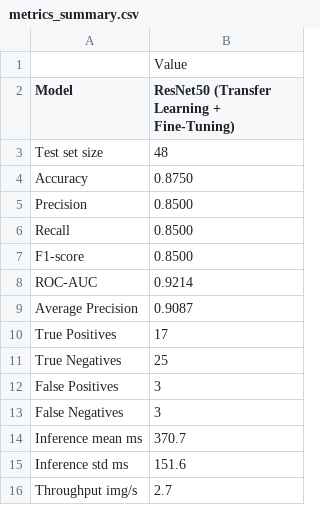
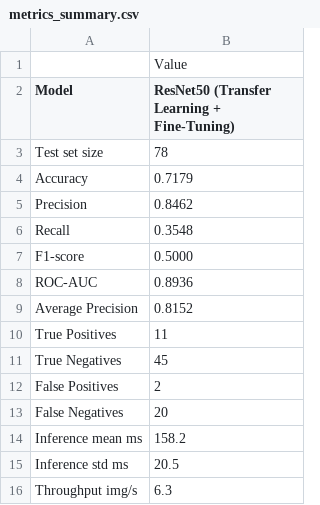
Before and after one commit to WebCooper/forged-stamp-recognizer, a CSV file: outputs/reports/metrics_summary.csv, drawn as a sheet.

```diff
--- a/outputs/reports/metrics_summary.csv
+++ b/outputs/reports/metrics_summary.csv
@@ -2,15 +2,15 @@
 Model,ResNet50 (Transfer Learning + Fine-Tuning)
-Test set size,48
-Accuracy,0.8750
-Precision,0.8500
-Recall,0.8500
-F1-score,0.8500
-ROC-AUC,0.9214
-Average Precision,0.9087
-True Positives,17
-True Negatives,25
-False Positives,3
-False Negatives,3
-Inference mean ms,370.7
-Inference std ms,151.6
-Throughput img/s,2.7
+Test set size,78
+Accuracy,0.7179
+Precision,0.8462
+Recall,0.3548
+F1-score,0.5000
+ROC-AUC,0.8936
+Average Precision,0.8152
+True Positives,11
+True Negatives,45
+False Positives,2
+False Negatives,20
+Inference mean ms,158.2
+Inference std ms,20.5
+Throughput img/s,6.3
```
Also changed, not shown: 25 other files.
